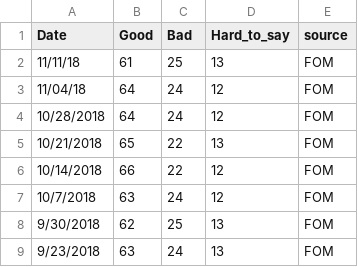
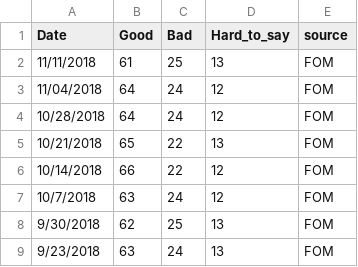
Before and after one commit to biznesslanch/Russian-Public-Opinion-Tracker, a CSV file: Data/putin-approval-fom.csv, drawn as a sheet; only a part is shown.

Commit message:
Update Data
Changed formatting for dates

```diff
--- a/Data/putin-approval-fom.csv
+++ b/Data/putin-approval-fom.csv
@@ -1,4 +1,4 @@
 Date,Good,Bad,Hard_to_say,source
-11/11/18,61,25,13,FOM
-11/04/18,64,24,12,FOM
+11/11/2018,61,25,13,FOM
+11/04/2018,64,24,12,FOM
 10/28/2018,64,24,12,FOM
```
Also changed, not shown: Data/vciom-presidential-approval-2006.csv.
